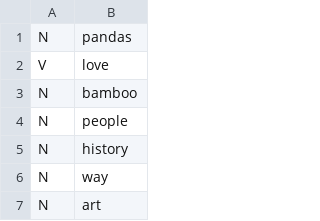
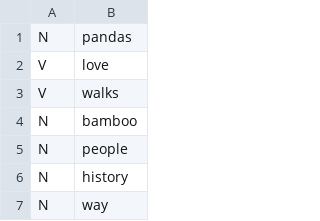
Before and after one commit to aklingam7/bamboo, a CSV file: data/dict.csv, drawn as a sheet; only a part is shown; the shorter side is filled out with more unchanged rows.

```diff
--- a/data/dict.csv
+++ b/data/dict.csv
@@ -2,2 +2,3 @@ N,pandas
 V,love
+V,walks
 N,bamboo
```
Also changed, not shown: 5 other files.
